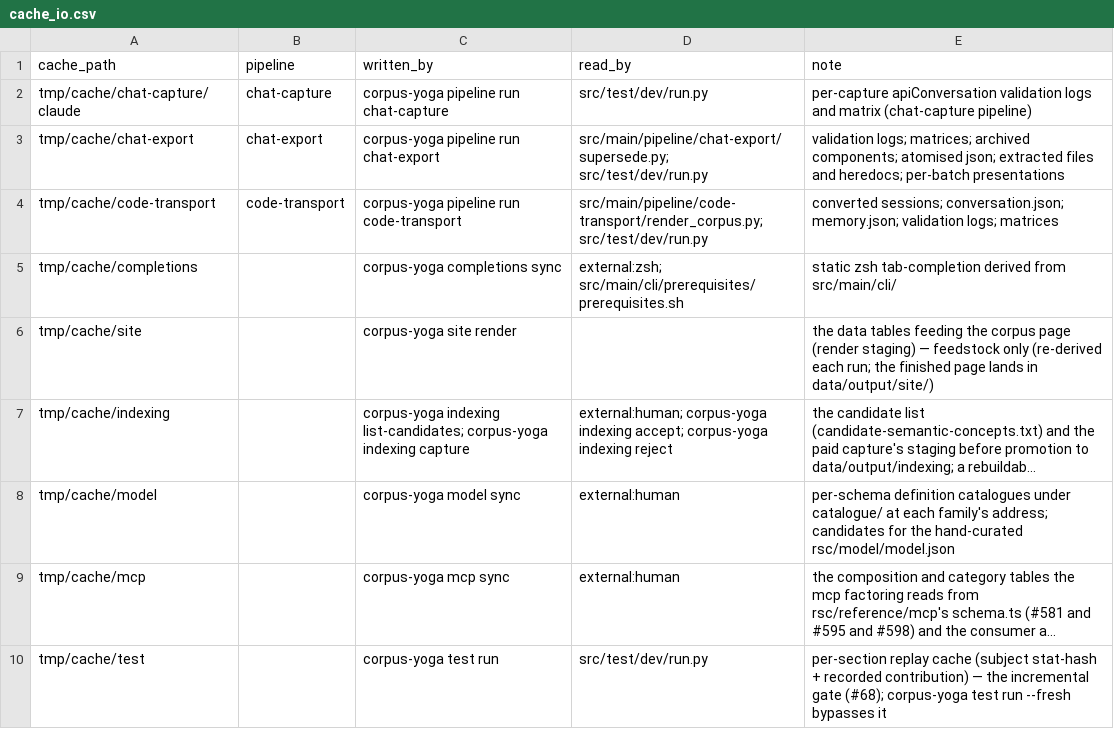
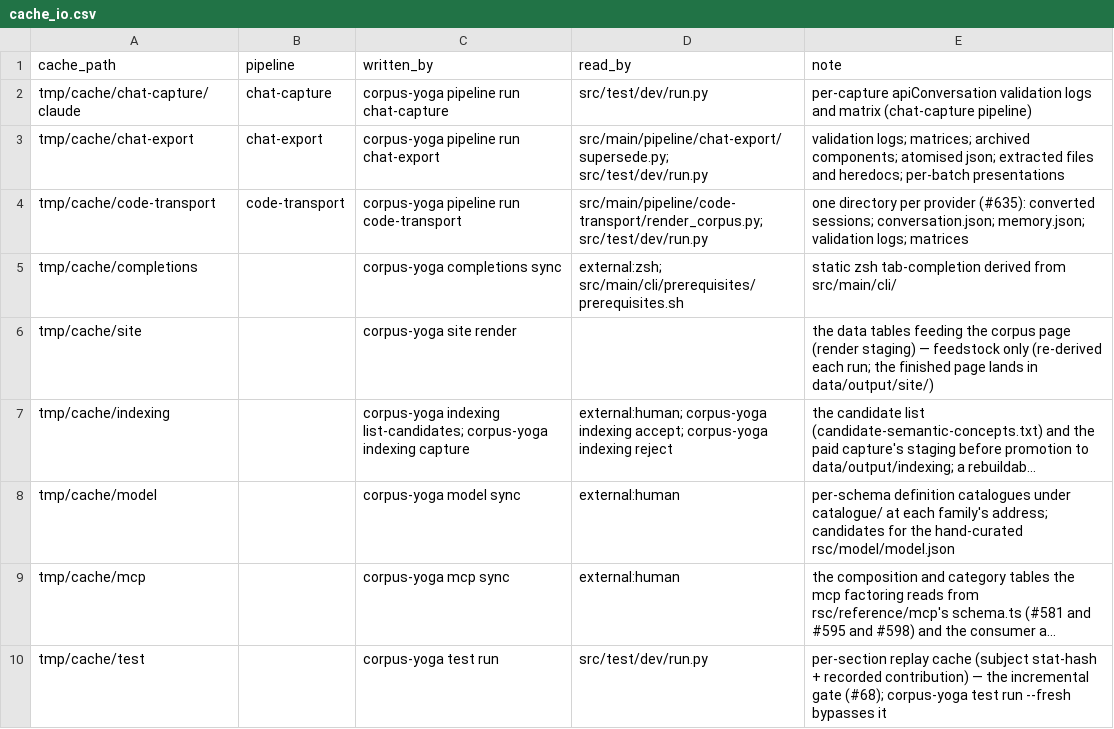
Before and after one commit to rpus/corpus-yoga, a CSV file: rsc/cache_io.csv, drawn as a sheet; long unchanged cells end in ….

```diff
--- a/rsc/cache_io.csv
+++ b/rsc/cache_io.csv
@@ -3,3 +3,3 @@ tmp/cache/chat-capture/claude,chat-capture,corpus-yoga pipeline run chat-capture
 tmp/cache/chat-export,chat-export,corpus-yoga pipeline run chat-export,src/main/pipeline/chat-export/supersede.py; src/test/dev/run.py,validation logs; matrices; archived components; atomised json; extracted files and heredocs; per-batch presentations
-tmp/cache/code-transport,code-transport,corpus-yoga pipeline run code-transport,src/main/pipeline/code-transport/render_corpus.py; src/test/dev/run.py,converted sessions; conversation.json; memory.json; validation logs; matrices
+tmp/cache/code-transport,code-transport,corpus-yoga pipeline run code-transport,src/main/pipeline/code-transport/render_corpus.py; src/test/dev/run.py,one directory per provider (#635): converted sessions; conversation.json; memory.json; validation logs; matrices
 tmp/cache/completions,,corpus-yoga completions sync,external:zsh; src/main/cli/prerequisites/prerequisites.sh,static zsh tab-completion derived from src/main/cli/
```
Also changed, not shown: rsc/model/model_join.csv, 27 other files.
